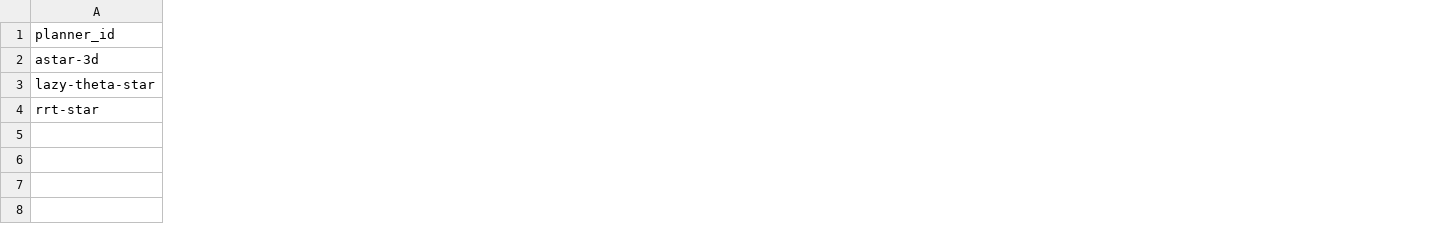
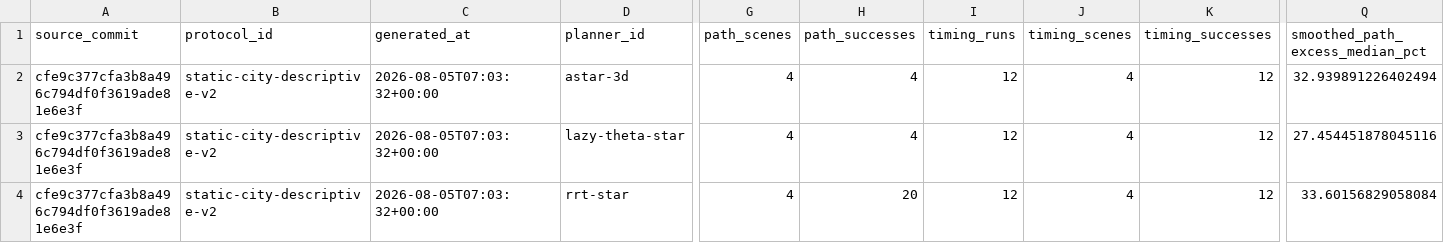
Before and after one commit to Revincxt/uav-3d-planner, a CSV file: web/public/benchmark-summary.csv, drawn as a sheet; only a part is shown, gaps mark what is left out; the diff covers the shown part only; the diff names each change by its address in the sheet, - before the commit and + after, or states it on an @@ line.

Commit message:
Record v0.2 benchmark evidence

```diff
--- a/web/public/benchmark-summary.csv
+++ b/web/public/benchmark-summary.csv
+column A (source_commit), rows 2-4: all cfe9c377cfa3b8a496c794df0f3619ade81e6e3f
+column B (protocol_id), rows 2-4: all static-city-descriptive-v2
+column C (generated_at), rows 2-4: all 2026-08-05T07:03:32+00:00
+column G (path_scenes), rows 2-4: all 4
+column H (path_successes), rows 2-4: 4 | 4 | 20
+column I (timing_runs), rows 2-4: all 12
+column J (timing_scenes), rows 2-4: all 4
+column K (timing_successes), rows 2-4: all 12
+column Q (smoothed_path_excess_median_pct), rows 2-4: 32.939891226402494 | 27.454451878045116 | 33.60156829058084
```
Also changed, not shown: 4 edited cells elsewhere in this file, 3 other files.
